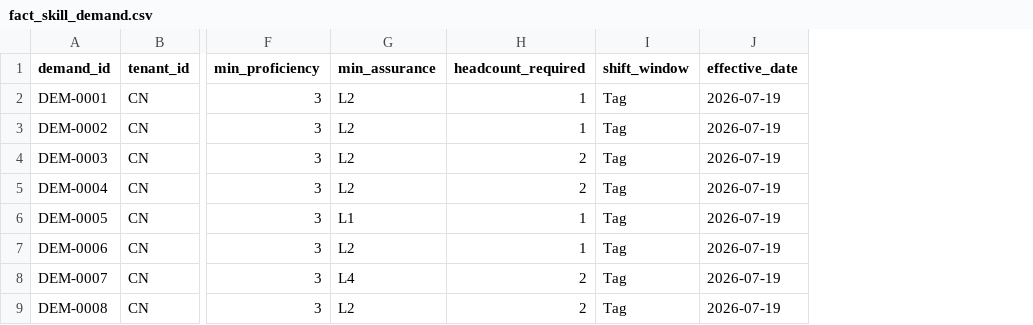
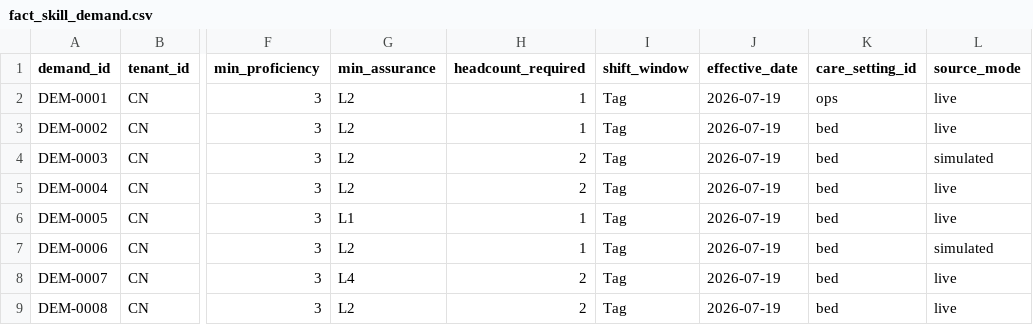
Before and after one commit to urruegg/SwissHospitalCapacityPlatform, a CSV file: data/master-data/curavias-org-skills/fact_skill_demand.csv, drawn as a sheet; only a part is shown, gaps mark what is left out; the diff names each change by its address in the sheet, - before the commit and + after, or states it on an @@ line.

```diff
--- a/data/master-data/curavias-org-skills/fact_skill_demand.csv
+++ b/data/master-data/curavias-org-skills/fact_skill_demand.csv
+column K (care_setting_id), rows 2-9: ops | bed | bed | bed | bed | bed | bed | bed
+column L (source_mode), rows 2-9: live | live | simulated | live | live | simulated | live | live
```
Also changed, not shown: data/master-data/curavias-org-skills/fact_skill_assertion.csv, data/master-data/curavias-org-skills/fact_skill_gap.csv, 3 other files.
